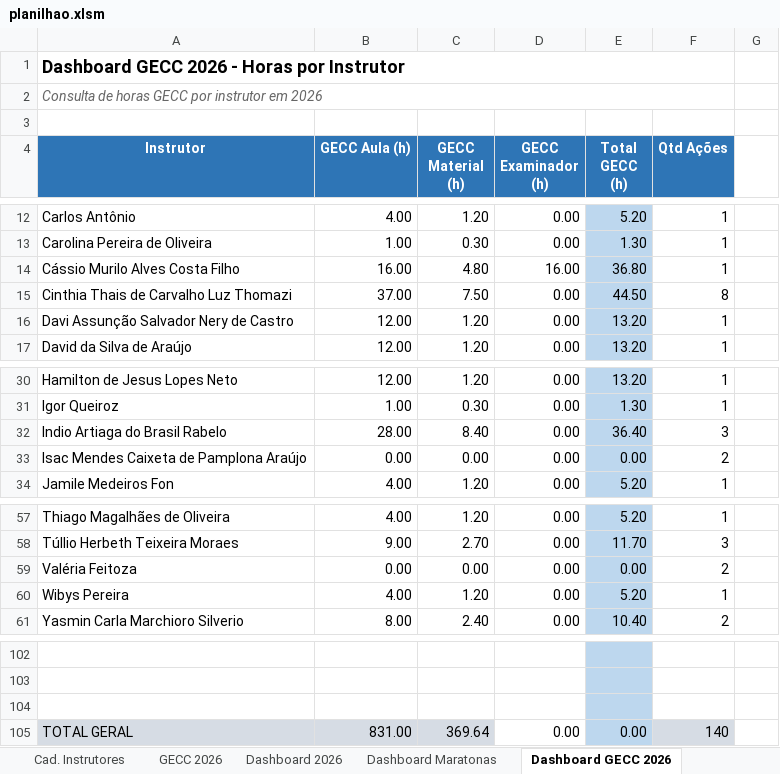
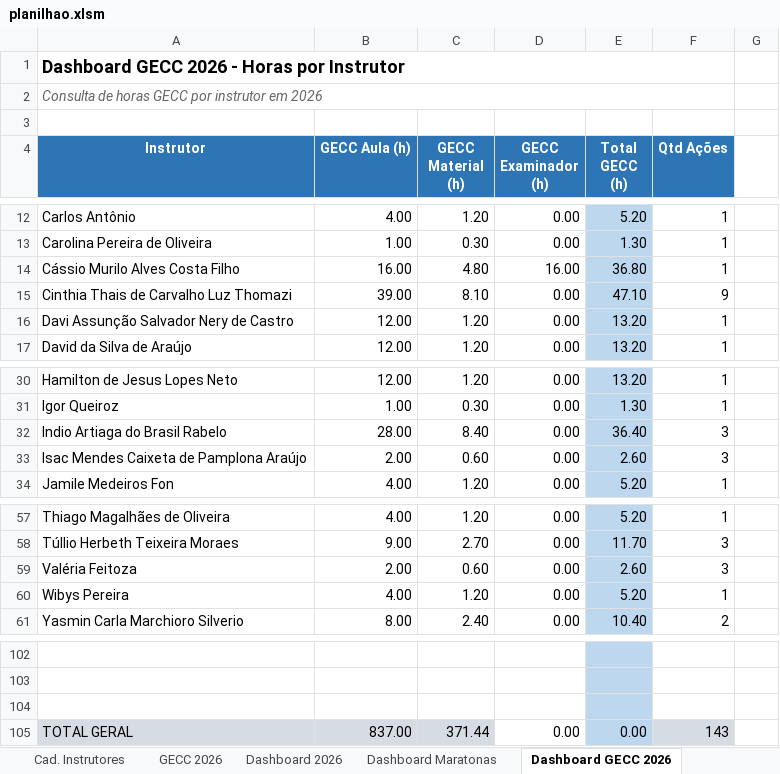
Before and after one commit to silvionascimentobh-lab/SAED-Dashboard, an Excel workbook: planilhao.xlsm, sheet Dashboard GECC 2026, drawn as a sheet; only a part is shown, gaps mark what is left out; values as stored, in another font and other column widths than the file's, no borders; the diff names each change by its address in the sheet, - before the commit and + after, or states it on an @@ line.

```diff
--- a/planilhao.xlsm (sheet Dashboard GECC 2026)
+++ b/planilhao.xlsm (sheet Dashboard GECC 2026)
-B15 (GECC Aula (h)): 37.00
+B15 (GECC Aula (h)): 39.00
-C15 (GECC Material (h)): 7.50
+C15 (GECC Material (h)): 8.10
-E15 (Total GECC (h)): 44.50
+E15 (Total GECC (h)): 47.10
-F15 (Qtd Ações): 8
+F15 (Qtd Ações): 9
-B33 (GECC Aula (h)): 0.00
+B33 (GECC Aula (h)): 2.00
-C33 (GECC Material (h)): 0.00
+C33 (GECC Material (h)): 0.60
-E33 (Total GECC (h)): 0.00
+E33 (Total GECC (h)): 2.60
-F33 (Qtd Ações): 2
+F33 (Qtd Ações): 3
-B59 (GECC Aula (h)): 0.00
+B59 (GECC Aula (h)): 2.00
-C59 (GECC Material (h)): 0.00
+C59 (GECC Material (h)): 0.60
-E59 (Total GECC (h)): 0.00
+E59 (Total GECC (h)): 2.60
-F59 (Qtd Ações): 2
+F59 (Qtd Ações): 3
-B105 (GECC Aula (h)): 831.00
+B105 (GECC Aula (h)): 837.00
-C105 (GECC Material (h)): 369.64
+C105 (GECC Material (h)): 371.44
-F105 (Qtd Ações): 140
+F105 (Qtd Ações): 143
```
Also changed, not shown: sheet GECC 2026, sheet Dashboard 2026, sheet Ações InCompany, hidden cells, charts or pictures.
